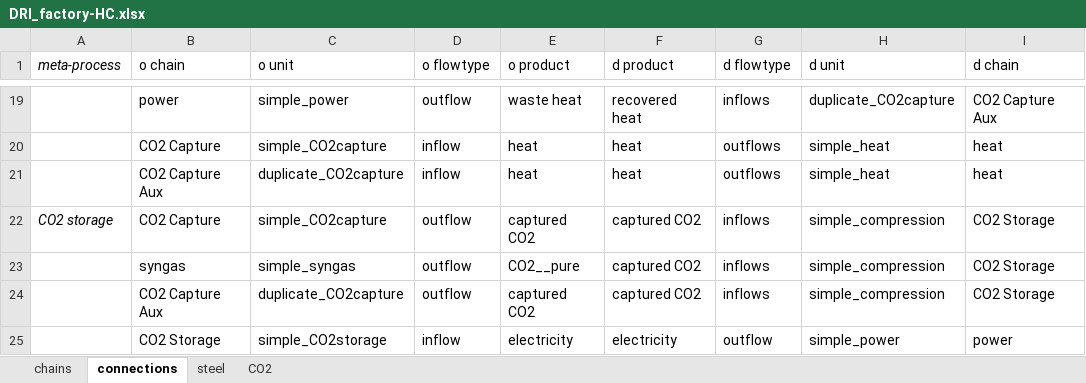
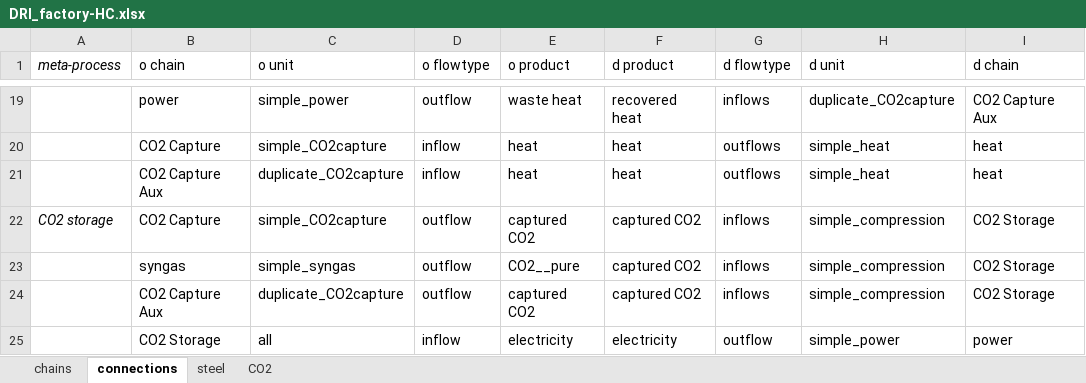
Before and after one commit to concoctions/BlackBlox, an Excel workbook: data/steel/factories/DRI_factory-HC.xlsx, sheet connections, drawn as a sheet; only a part is shown, gaps mark what is left out; values as stored, in another font and other column widths than the file's, no borders; the diff names each change by its address in the sheet, - before the commit and + after, or states it on an @@ line.

Commit message:
fixed missing co2 compression electricity connection

```diff
--- a/data/steel/factories/DRI_factory-HC.xlsx (sheet connections)
+++ b/data/steel/factories/DRI_factory-HC.xlsx (sheet connections)
-C25 (o unit): simple_CO2storage
+C25 (o unit): all
```
